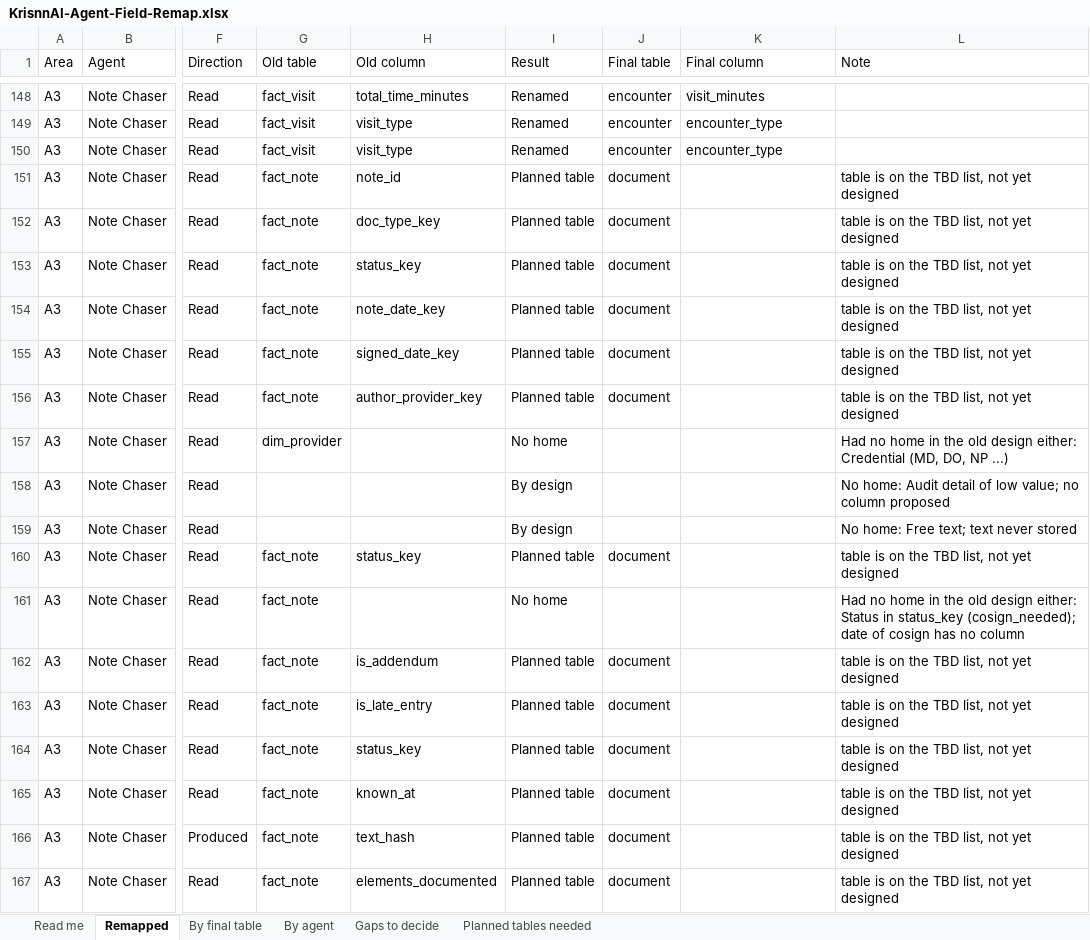
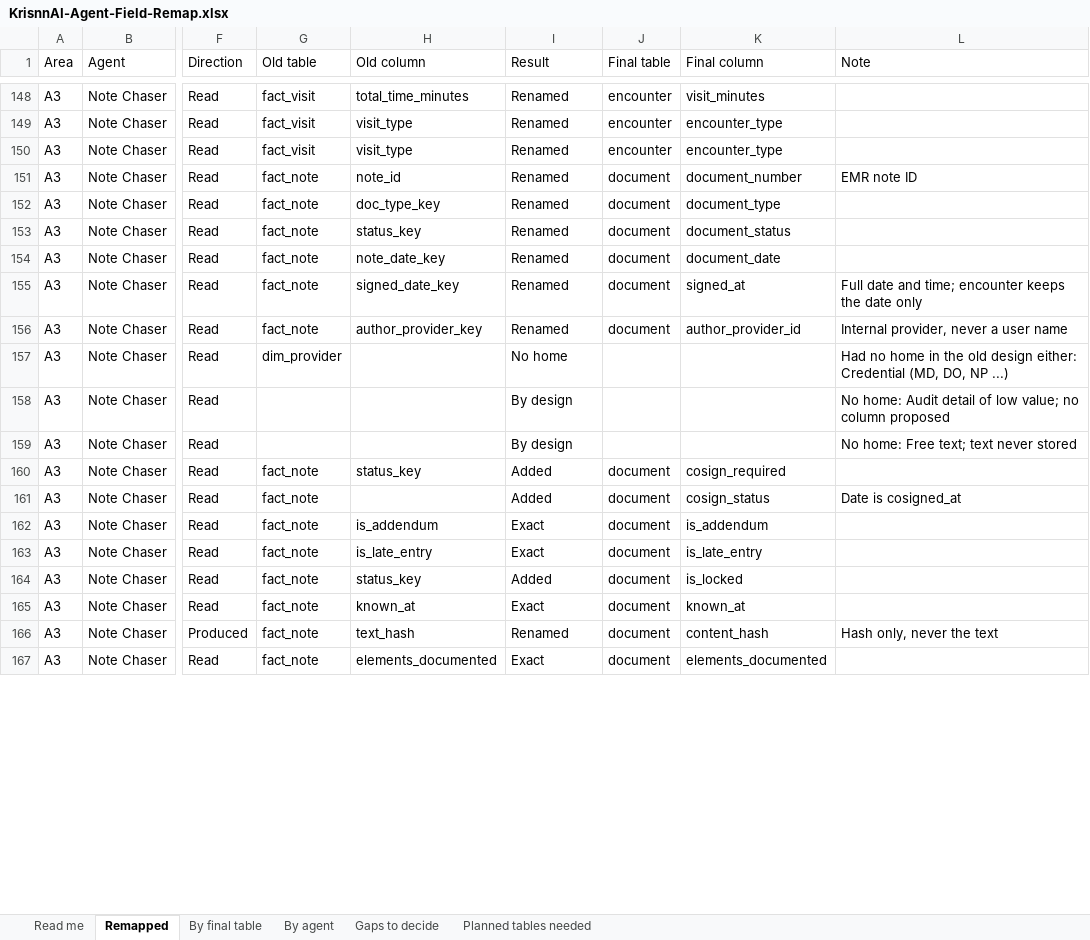
Before and after one commit to Gkecho/KrisnnAI_Agentic_RCM, an Excel workbook: docs/data_model/KrisnnAI-Agent-Field-Remap.xlsx, sheet Remapped, drawn as a sheet; only a part is shown, gaps mark what is left out; values as stored, in another font and other column widths than the file's, no cell formats; the diff covers the shown part only; the diff names each change by its address in the sheet, - before the commit and + after, or states it on an @@ line.

```diff
--- a/docs/data_model/KrisnnAI-Agent-Field-Remap.xlsx (sheet Remapped)
+++ b/docs/data_model/KrisnnAI-Agent-Field-Remap.xlsx (sheet Remapped)
-I151:I156 (Result): Planned table
+I151:I156 (Result): Renamed
-K151 (Final column): (empty)
+K151 (Final column): document_number
-L151 (Note): table is on the TBD list, not yet designed
+L151 (Note): EMR note ID
-K152 (Final column): (empty)
+K152 (Final column): document_type
-L152:L154 (Note): table is on the TBD list, not yet designed
+L152:L154 (Note): (empty)
-K153 (Final column): (empty)
+K153 (Final column): document_status
-K154 (Final column): (empty)
+K154 (Final column): document_date
-K155 (Final column): (empty)
+K155 (Final column): signed_at
-L155 (Note): table is on the TBD list, not yet designed
+L155 (Note): Full date and time; encounter keeps the date only
-K156 (Final column): (empty)
+K156 (Final column): author_provider_id
-L156 (Note): table is on the TBD list, not yet designed
+L156 (Note): Internal provider, never a user name
-I160 (Result): Planned table
+I160 (Result): Added
-K160 (Final column): (empty)
+K160 (Final column): cosign_required
-L160 (Note): table is on the TBD list, not yet designed
+L160 (Note): (empty)
-I161 (Result): No home
+I161 (Result): Added
-J161 (Final table): (empty)
+J161 (Final table): document
-K161 (Final column): (empty)
+K161 (Final column): cosign_status
-L161 (Note): Had no home in the old design either: Status in status_key (cosign_needed); date of cosign has no column
+L161 (Note): Date is cosigned_at
-I162:I163 (Result): Planned table
+I162:I163 (Result): Exact
-K162 (Final column): (empty)
+K162 (Final column): is_addendum
-L162:L165 (Note): table is on the TBD list, not yet designed
+L162:L165 (Note): (empty)
-K163 (Final column): (empty)
+K163 (Final column): is_late_entry
-I164 (Result): Planned table
+I164 (Result): Added
-K164 (Final column): (empty)
+K164 (Final column): is_locked
-I165 (Result): Planned table
+I165 (Result): Exact
-K165 (Final column): (empty)
+K165 (Final column): known_at
-I166 (Result): Planned table
+I166 (Result): Renamed
-K166 (Final column): (empty)
+K166 (Final column): content_hash
-L166 (Note): table is on the TBD list, not yet designed
+L166 (Note): Hash only, never the text
-I167 (Result): Planned table
+I167 (Result): Exact
-K167 (Final column): (empty)
+K167 (Final column): elements_documented
-L167 (Note): table is on the TBD list, not yet designed
+L167 (Note): (empty)
```
Also changed, not shown: 849 edited cells elsewhere in this sheet, sheet By final table, sheet By agent, sheet Planned tables needed, sheet Read me, cell formats, docs/data_model/KrisnnAI-Canonical-Data-Model.xlsx, 2 other files.
